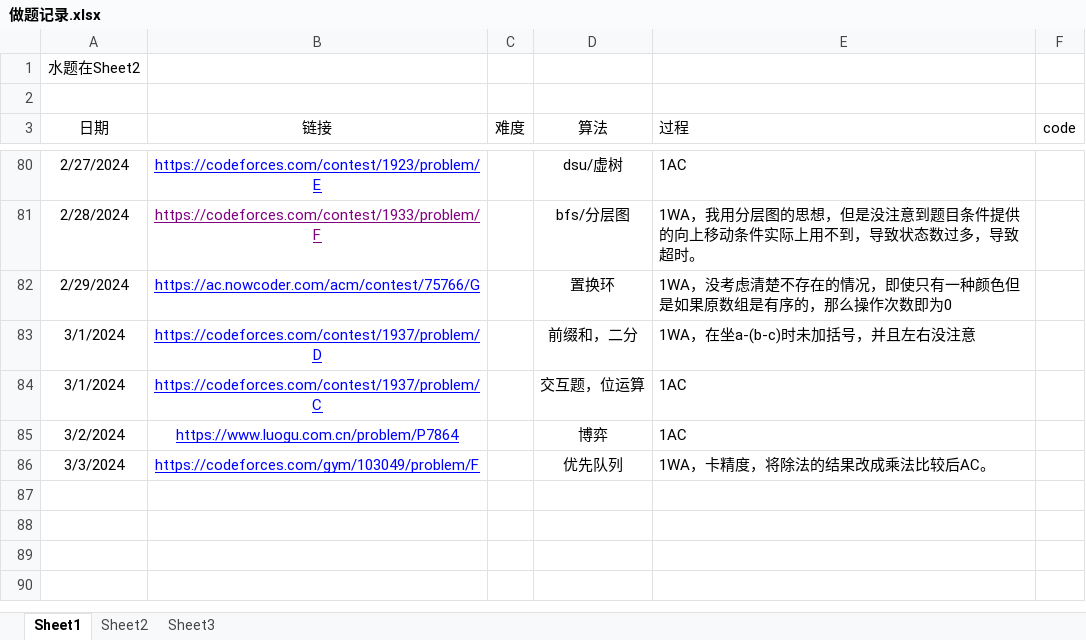
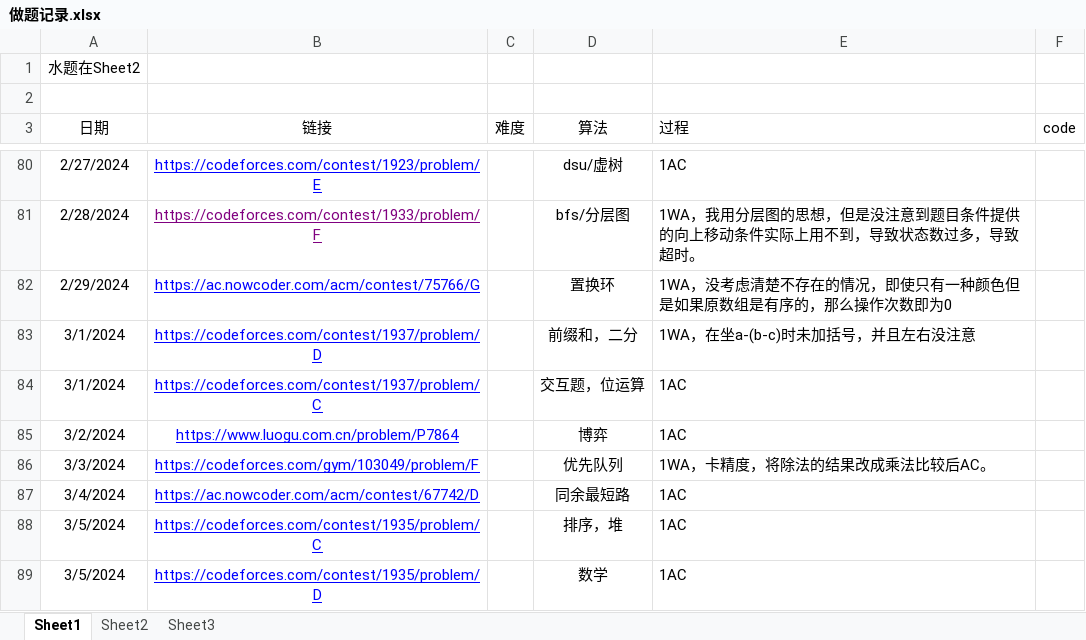
Before and after one commit to unclezhou486/ACM-Solutions, an Excel workbook: 做题记录.xlsx, sheet Sheet1, drawn as a sheet; only a part is shown, gaps mark what is left out; values as stored, in another font and other column widths than the file's, no borders; the diff names each change by its address in the sheet, - before the commit and + after, or states it on an @@ line.

```diff
--- a/做题记录.xlsx (sheet Sheet1)
+++ b/做题记录.xlsx (sheet Sheet1)
+row 87: 3/4/2024 | https://ac.nowcoder.com/acm/contest/67742/D |  | 同余最短路 | 1AC
+row 88: 3/5/2024 | https://codeforces.com/contest/1935/problem/C |  | 排序，堆 | 1AC
+row 89: 3/5/2024 | https://codeforces.com/contest/1935/problem/D |  | 数学 | 1AC
```
Also changed, not shown: sheet Sheet3, sheet Sheet2, 4 other files.
